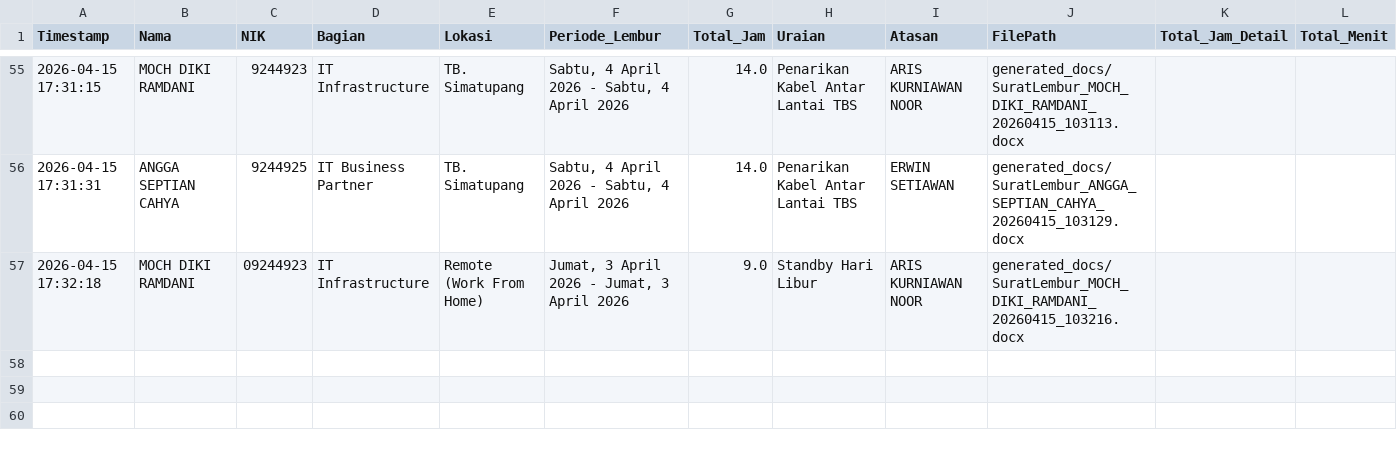
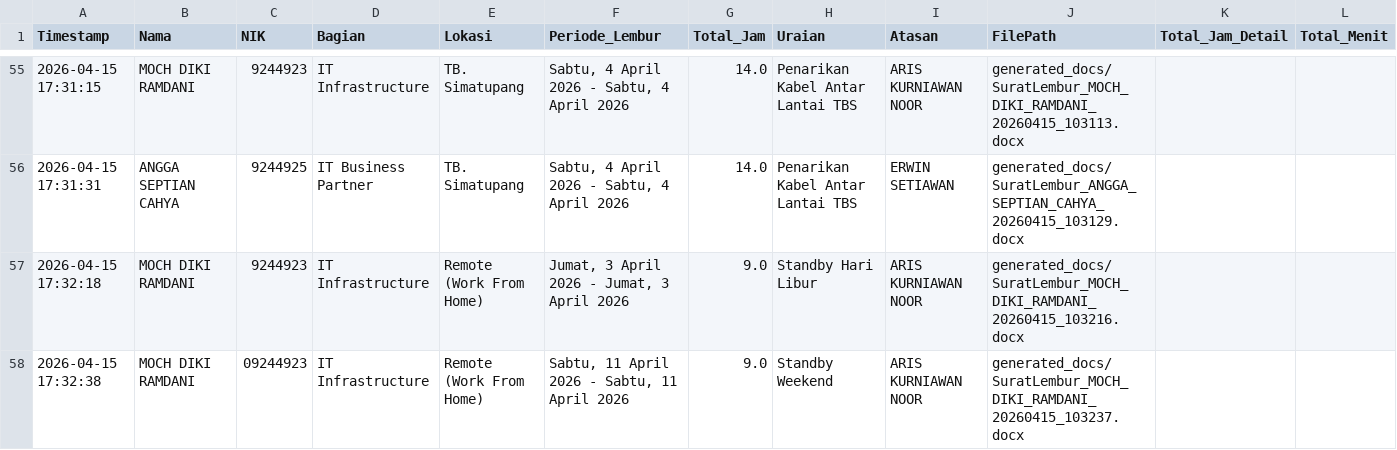
Before and after one commit to anggadevnet/formlemburlmd, a CSV file: database_lembur.csv, drawn as a sheet; only a part is shown, gaps mark what is left out.

Commit message:
Update DB: MOCH DIKI RAMDANI

```diff
--- a/database_lembur.csv
+++ b/database_lembur.csv
@@ -56,2 +56,3 @@ Timestamp,Nama,NIK,Bagian,Lokasi,Periode_Lembur,Total_Jam,Uraian,Atasan,FilePath
 2026-04-15 17:31:31,ANGGA SEPTIAN CAHYA,9244925,IT Business Partner,TB. Simatupang,"Sabtu, 4 April 2026 - Sabtu, 4 April 2026",14.0,Penarikan Kabel Antar Lantai TBS,ERWIN SETIAWAN,generated_docs/SuratLembur_ANGGA_SEPTIAN_CAHYA_20260415_103129.docx,,
-2026-04-15 17:32:18,MOCH DIKI RAMDANI,09244923,IT Infrastructure,Remote (Work From Home),"Jumat, 3 April 2026 - Jumat, 3 April 2026",9.0,Standby Hari Libur,ARIS KURNIAWAN NOOR,generated_docs/SuratLembur_MOCH_DIKI_RAMDANI_20260415_103216.docx,,
+2026-04-15 17:32:18,MOCH DIKI RAMDANI,9244923,IT Infrastructure,Remote (Work From Home),"Jumat, 3 April 2026 - Jumat, 3 April 2026",9.0,Standby Hari Libur,ARIS KURNIAWAN NOOR,generated_docs/SuratLembur_MOCH_DIKI_RAMDANI_20260415_103216.docx,,
+2026-04-15 17:32:38,MOCH DIKI RAMDANI,09244923,IT Infrastructure,Remote (Work From Home),"Sabtu, 11 April 2026 - Sabtu, 11 April 2026",9.0,Standby Weekend,ARIS KURNIAWAN NOOR,generated_docs/SuratLembur_MOCH_DIKI_RAMDANI_20260415_103237.docx,,
```
